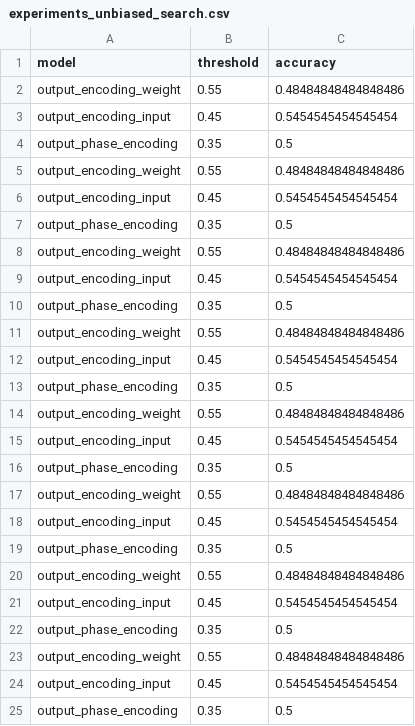
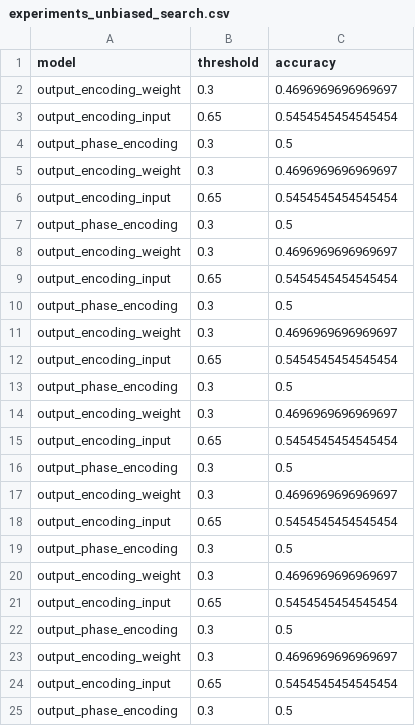
Before and after one commit to SubhamSubhasisPatra/quantumML-health, a CSV file: results/version6/experiments_unbiased_search.csv, drawn as a sheet; only a part is shown; the diff covers the shown part only.

Commit message:
up_v2_search

```diff
--- a/results/version6/experiments_unbiased_search.csv
+++ b/results/version6/experiments_unbiased_search.csv
@@ -1,25 +1,25 @@
 model,threshold,accuracy
-output_encoding_weight,0.55,0.48484848484848486
-output_encoding_input,0.45,0.5454545454545454
-output_phase_encoding,0.35,0.5
-output_encoding_weight,0.55,0.48484848484848486
-output_encoding_input,0.45,0.5454545454545454
-output_phase_encoding,0.35,0.5
-output_encoding_weight,0.55,0.48484848484848486
-output_encoding_input,0.45,0.5454545454545454
-output_phase_encoding,0.35,0.5
-output_encoding_weight,0.55,0.48484848484848486
-output_encoding_input,0.45,0.5454545454545454
-output_phase_encoding,0.35,0.5
-output_encoding_weight,0.55,0.48484848484848486
-output_encoding_input,0.45,0.5454545454545454
-output_phase_encoding,0.35,0.5
-output_encoding_weight,0.55,0.48484848484848486
-output_encoding_input,0.45,0.5454545454545454
-output_phase_encoding,0.35,0.5
-output_encoding_weight,0.55,0.48484848484848486
-output_encoding_input,0.45,0.5454545454545454
-output_phase_encoding,0.35,0.5
-output_encoding_weight,0.55,0.48484848484848486
-output_encoding_input,0.45,0.5454545454545454
-output_phase_encoding,0.35,0.5
+output_encoding_weight,0.3,0.4696969696969697
+output_encoding_input,0.65,0.5454545454545454
+output_phase_encoding,0.3,0.5
+output_encoding_weight,0.3,0.4696969696969697
+output_encoding_input,0.65,0.5454545454545454
+output_phase_encoding,0.3,0.5
+output_encoding_weight,0.3,0.4696969696969697
+output_encoding_input,0.65,0.5454545454545454
+output_phase_encoding,0.3,0.5
+output_encoding_weight,0.3,0.4696969696969697
+output_encoding_input,0.65,0.5454545454545454
+output_phase_encoding,0.3,0.5
+output_encoding_weight,0.3,0.4696969696969697
+output_encoding_input,0.65,0.5454545454545454
+output_phase_encoding,0.3,0.5
+output_encoding_weight,0.3,0.4696969696969697
+output_encoding_input,0.65,0.5454545454545454
+output_phase_encoding,0.3,0.5
+output_encoding_weight,0.3,0.4696969696969697
+output_encoding_input,0.65,0.5454545454545454
+output_phase_encoding,0.3,0.5
+output_encoding_weight,0.3,0.4696969696969697
+output_encoding_input,0.65,0.5454545454545454
+output_phase_encoding,0.3,0.5
```
Also changed, not shown: 8 edited cells elsewhere in this file, results/version6/experiments_biased_search.csv, 5 other files.
